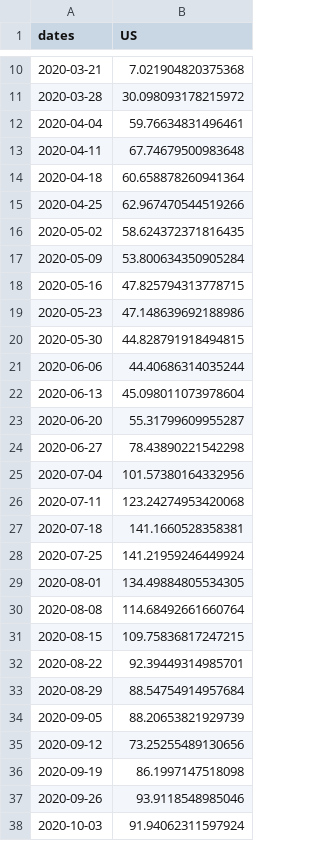
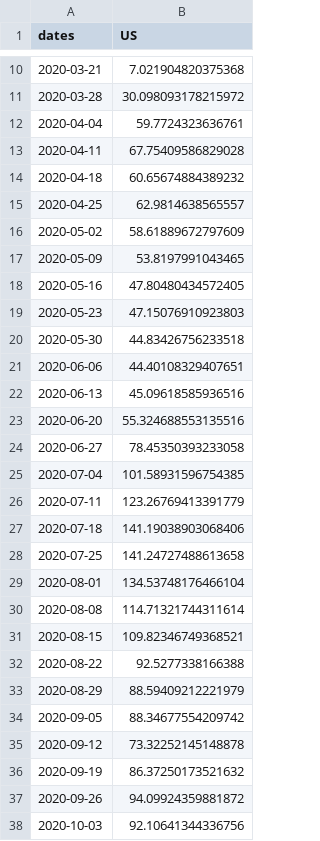
Before and after one commit to One-Quiet-Night/vis, a CSV file: src/Data/Country/JHU_IncidentCases_Country.csv, drawn as a sheet; only a part is shown, gaps mark what is left out; the diff covers the shown part only.

```diff
--- a/src/Data/Country/JHU_IncidentCases_Country.csv
+++ b/src/Data/Country/JHU_IncidentCases_Country.csv
@@ -11,28 +11,28 @@ dates,US
 2020-03-28,30.098093178215972
-2020-04-04,59.76634831496461
-2020-04-11,67.74679500983648
-2020-04-18,60.658878260941364
-2020-04-25,62.967470544519266
-2020-05-02,58.624372371816435
-2020-05-09,53.800634350905284
-2020-05-16,47.825794313778715
-2020-05-23,47.148639692188986
-2020-05-30,44.828791918494815
-2020-06-06,44.40686314035244
-2020-06-13,45.098011073978604
-2020-06-20,55.31799609955287
-2020-06-27,78.43890221542298
-2020-07-04,101.57380164332956
-2020-07-11,123.24274953420068
-2020-07-18,141.1660528358381
-2020-07-25,141.21959246449924
-2020-08-01,134.49884805534305
-2020-08-08,114.68492661660764
-2020-08-15,109.75836817247215
-2020-08-22,92.39449314985701
-2020-08-29,88.54754914957684
-2020-09-05,88.20653821929739
-2020-09-12,73.25255489130656
-2020-09-19,86.1997147518098
-2020-09-26,93.9118548985046
-2020-10-03,91.94062311597924
+2020-04-04,59.7724323636761
+2020-04-11,67.75409586829028
+2020-04-18,60.65674884389232
+2020-04-25,62.9814638565557
+2020-05-02,58.61889672797609
+2020-05-09,53.8197991043465
+2020-05-16,47.80480434572405
+2020-05-23,47.15076910923803
+2020-05-30,44.83426756233518
+2020-06-06,44.40108329407651
+2020-06-13,45.09618585936516
+2020-06-20,55.324688553135516
+2020-06-27,78.45350393233058
+2020-07-04,101.58931596754385
+2020-07-11,123.26769413391779
+2020-07-18,141.19038903068406
+2020-07-25,141.24727488613658
+2020-08-01,134.53748176466104
+2020-08-08,114.71321744311614
+2020-08-15,109.82346749368521
+2020-08-22,92.5277338166388
+2020-08-29,88.59409212221979
+2020-09-05,88.34677554209742
+2020-09-12,73.32252145148878
+2020-09-19,86.37250173521632
+2020-09-26,94.09924359881872
+2020-10-03,92.10641344336756
```
Also changed, not shown: 23 added rows and 26 edited cells elsewhere in this file, src/Data/State/OQN_IncidentCasesForecast_State.csv, 5 other files.
